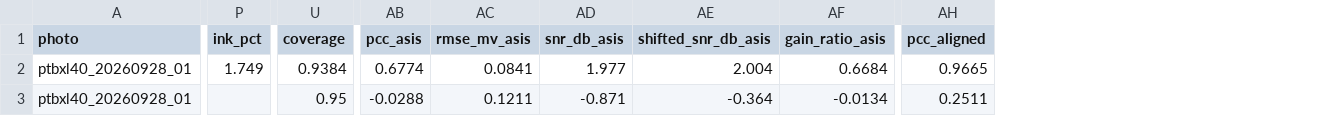
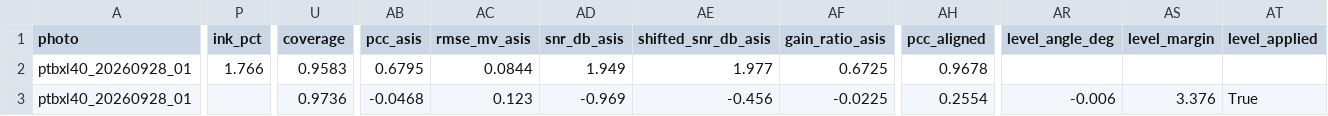
Before and after one commit to maarijbhai/EaCG, a CSV file: results/kitphoto/score.csv, drawn as a sheet; only a part is shown, gaps mark what is left out; the diff covers the shown part only; the diff names each change by its address in the sheet, - before the commit and + after, or states it on an @@ line.

```diff
--- a/results/kitphoto/score.csv
+++ b/results/kitphoto/score.csv
+column AR (level_angle_deg), row 3: -0.006
+column AS (level_margin), row 3: 3.376
+column AT (level_applied), row 3: True
-P2 (ink_pct): 1.749
+P2 (ink_pct): 1.766
-U2 (coverage): 0.9384
+U2 (coverage): 0.9583
-AB2 (pcc_asis): 0.6774
+AB2 (pcc_asis): 0.6795
-AC2 (rmse_mv_asis): 0.0841
+AC2 (rmse_mv_asis): 0.0844
-AD2 (snr_db_asis): 1.977
+AD2 (snr_db_asis): 1.949
-AE2 (shifted_snr_db_asis): 2.004
+AE2 (shifted_snr_db_asis): 1.977
-AF2 (gain_ratio_asis): 0.6684
+AF2 (gain_ratio_asis): 0.6725
-AH2 (pcc_aligned): 0.9665
+AH2 (pcc_aligned): 0.9678
-U3 (coverage): 0.95
+U3 (coverage): 0.9736
-AB3 (pcc_asis): -0.0288
+AB3 (pcc_asis): -0.0468
-AC3 (rmse_mv_asis): 0.1211
+AC3 (rmse_mv_asis): 0.123
-AD3 (snr_db_asis): -0.871
+AD3 (snr_db_asis): -0.969
-AE3 (shifted_snr_db_asis): -0.364
+AE3 (shifted_snr_db_asis): -0.456
-AF3 (gain_ratio_asis): -0.0134
+AF3 (gain_ratio_asis): -0.0225
-AH3 (pcc_aligned): 0.2511
+AH3 (pcc_aligned): 0.2554
```
Also changed, not shown: 30 edited cells elsewhere in this file, results/kitphoto/selftest.csv, 2 other files.
